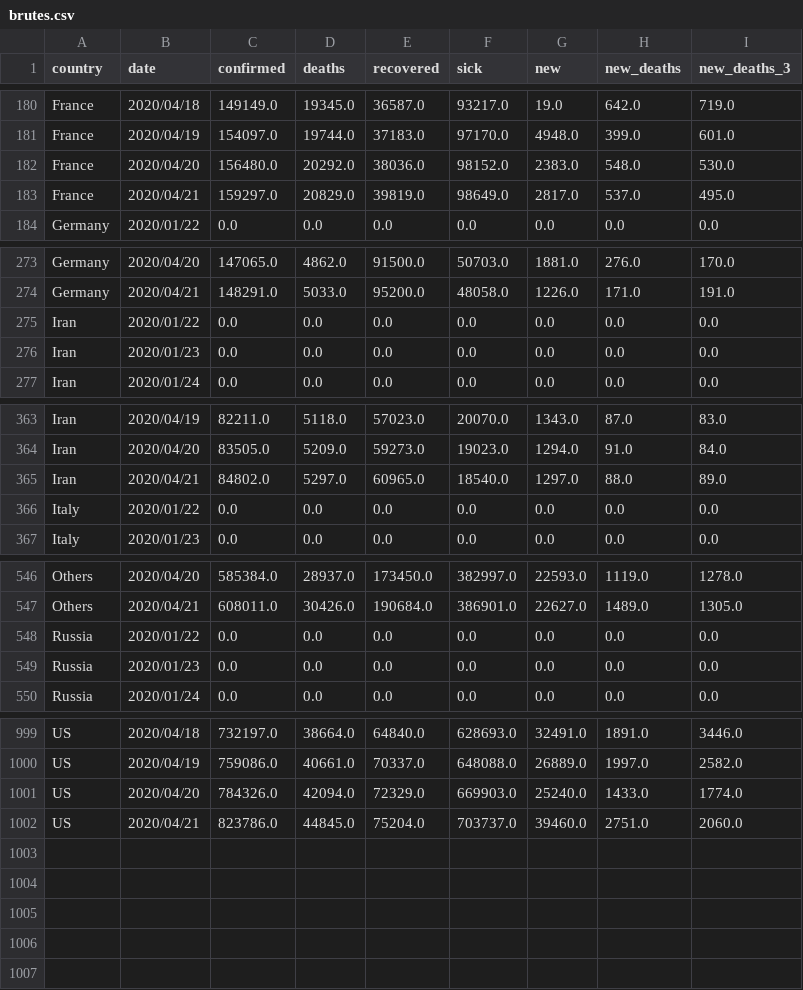
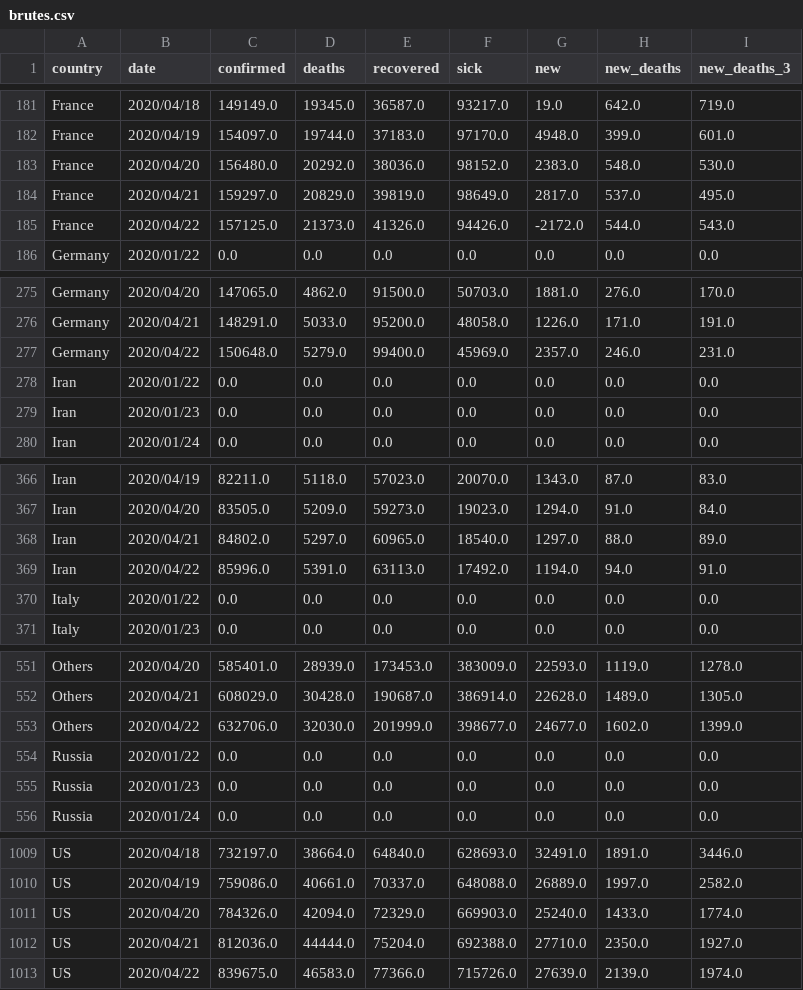
Before and after one commit to Cohhort/Covid19, a CSV file: public/data/brutes.csv, drawn as a sheet; only a part is shown, gaps mark what is left out; addresses are those after the commit; the diff covers the shown part only; the diff names each change by its address in the sheet, - before the commit and + after, or states it on an @@ line.

```diff
--- a/public/data/brutes.csv
+++ b/public/data/brutes.csv
+row 185: France | 2020/04/22 | 157125.0 | 21373.0 | 41326.0 | 94426.0 | -2172.0 | 544.0 | 543.0
+row 277: Germany | 2020/04/22 | 150648.0 | 5279.0 | 99400.0 | 45969.0 | 2357.0 | 246.0 | 231.0
+row 369: Iran | 2020/04/22 | 85996.0 | 5391.0 | 63113.0 | 17492.0 | 1194.0 | 94.0 | 91.0
-C551 (confirmed): 585384.0
+C551 (confirmed): 585401.0
-D551 (deaths): 28937.0
+D551 (deaths): 28939.0
-E551 (recovered): 173450.0
+E551 (recovered): 173453.0
-F551 (sick): 382997.0
+F551 (sick): 383009.0
-C552 (confirmed): 608011.0
+C552 (confirmed): 608029.0
-D552 (deaths): 30426.0
+D552 (deaths): 30428.0
-E552 (recovered): 190684.0
+E552 (recovered): 190687.0
-F552 (sick): 386901.0
+F552 (sick): 386914.0
-G552 (new): 22627.0
+G552 (new): 22628.0
+row 553: Others | 2020/04/22 | 632706.0 | 32030.0 | 201999.0 | 398677.0 | 24677.0 | 1602.0 | 1399.0
-C1012 (confirmed): 823786.0
+C1012 (confirmed): 812036.0
-D1012 (deaths): 44845.0
+D1012 (deaths): 44444.0
-F1012 (sick): 703737.0
+F1012 (sick): 692388.0
-G1012 (new): 39460.0
+G1012 (new): 27710.0
-H1012 (new_deaths): 2751.0
+H1012 (new_deaths): 2350.0
-I1012 (new_deaths_3): 2060.0
+I1012 (new_deaths_3): 1927.0
+row 1013: US | 2020/04/22 | 839675.0 | 46583.0 | 77366.0 | 715726.0 | 27639.0 | 2139.0 | 1974.0
```
Also changed, not shown: 6 added rows and 62 edited cells elsewhere in this file, public/data/mains_enrichis.csv, 2 other files.
